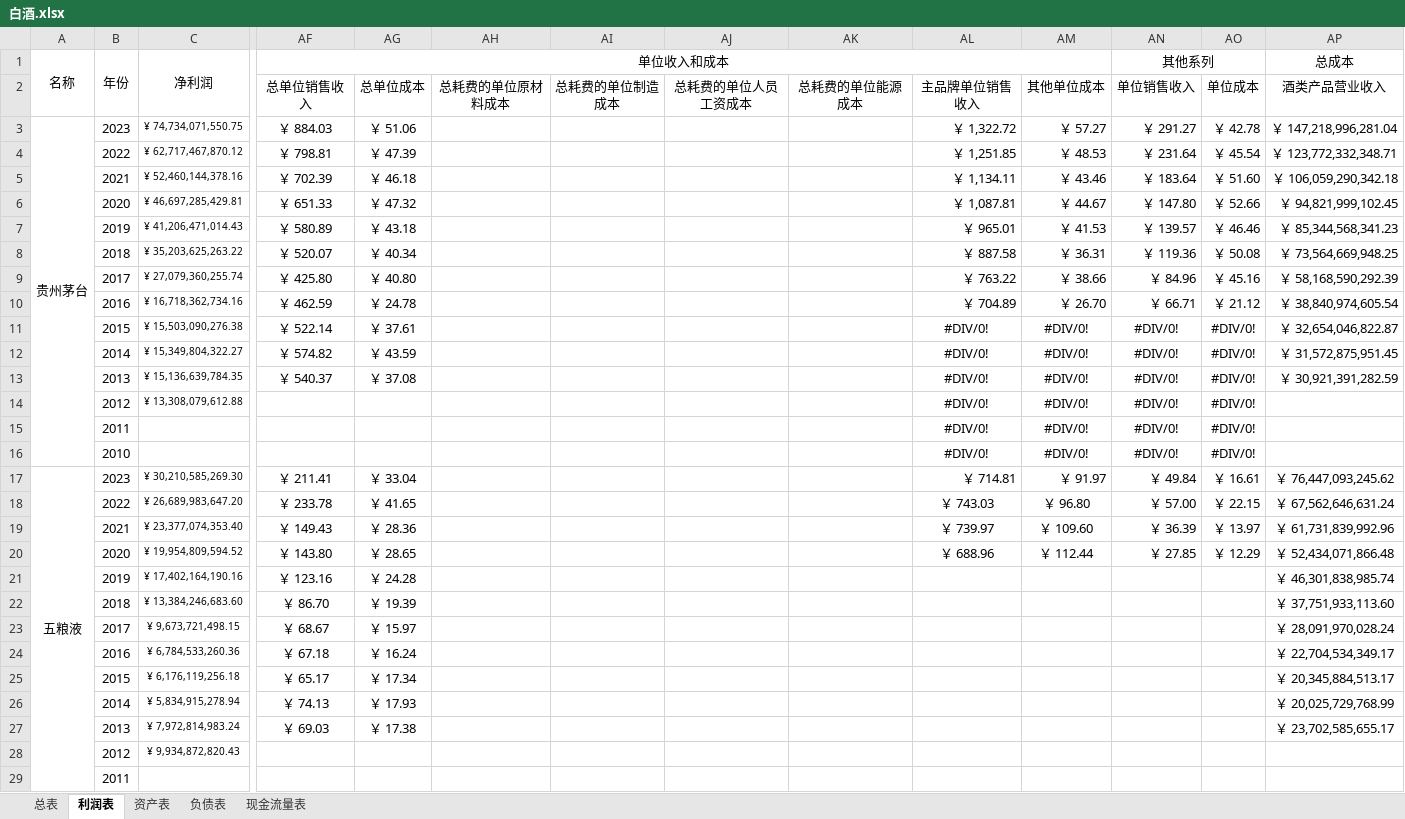
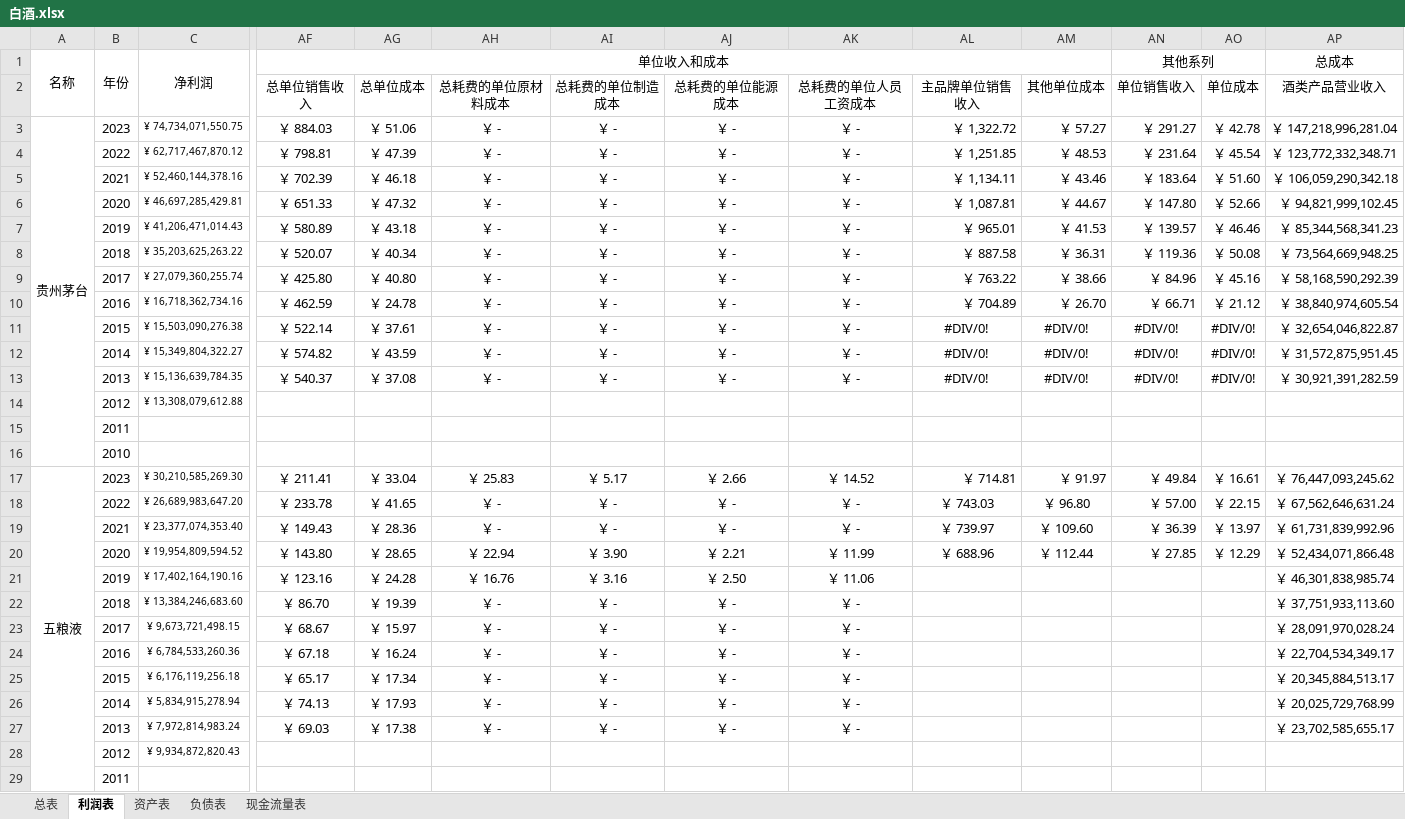
Before and after one commit to leaves-27/finance, an Excel workbook: 行业/食品饮料/白酒/白酒.xlsx, sheet 利润表, drawn as a sheet; only a part is shown, gaps mark what is left out; values as stored, in another font and other column widths than the file's, no borders; removed rows and columns are numbered as before the commit, all else as after; rows hold the shown columns only; the diff names each change by its address in the sheet, - before the commit and + after, or states it on an @@ line.

```diff
--- a/行业/食品饮料/白酒/白酒.xlsx (sheet 利润表)
+++ b/行业/食品饮料/白酒/白酒.xlsx (sheet 利润表)
-AJ2: 总耗费的单位人员工资成本
+AJ2: 总耗费的单位能源成本
-AK2: 总耗费的单位能源成本
+AK2: 总耗费的单位人员工资成本
-AH3:AH13: (empty)
+AH3:AH13: ￥ -
-AI3:AI13: (empty)
+AI3:AI13: ￥ -
-AJ3:AJ13: (empty)
+AJ3:AJ13: ￥ -
-AK3:AK13: (empty)
+AK3:AK13: ￥ -
-AL14:AL15: #DIV/0!
+AL14:AL15: (empty)
-AM14:AM15: #DIV/0!
+AM14:AM15: (empty)
-AN14:AN15 (其他系列): #DIV/0!
+AN14:AN15 (其他系列): (empty)
-AO14:AO15: #DIV/0!
+AO14:AO15: (empty)
-row 16:  | 2010 |  |  |  |  |  |  |  | #DIV/0! | #DIV/0! | #DIV/0! | #DIV/0!
+row 16:  | 2010
-AH17: (empty)
+AH17: ￥ 25.83
-AI17: (empty)
+AI17: ￥ 5.17
-AJ17: (empty)
+AJ17: ￥ 2.66
-AK17: (empty)
+AK17: ￥ 14.52
-AH18:AH19: (empty)
+AH18:AH19: ￥ -
-AI18:AI19: (empty)
+AI18:AI19: ￥ -
-AJ18:AJ19: (empty)
+AJ18:AJ19: ￥ -
-AK18:AK19: (empty)
+AK18:AK19: ￥ -
-AH20: (empty)
+AH20: ￥ 22.94
-AI20: (empty)
+AI20: ￥ 3.90
-AJ20: (empty)
+AJ20: ￥ 2.21
-AK20: (empty)
+AK20: ￥ 11.99
-AH21: (empty)
+AH21: ￥ 16.76
-AI21: (empty)
+AI21: ￥ 3.16
-AJ21: (empty)
+AJ21: ￥ 2.50
-AK21: (empty)
+AK21: ￥ 11.06
-AH22:AH27: (empty)
+AH22:AH27: ￥ -
-AI22:AI27: (empty)
+AI22:AI27: ￥ -
-AJ22:AJ27: (empty)
+AJ22:AJ27: ￥ -
-AK22:AK27: (empty)
+AK22:AK27: ￥ -
```
